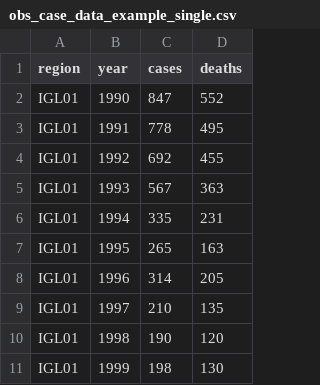
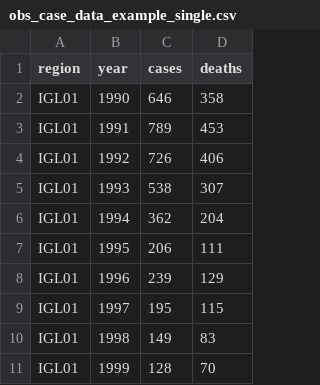
Before and after one commit to mrc-ide/YellowFeverDynamics, a CSV file: inst/exdata/obs_case_data_example_single.csv, drawn as a sheet.

```diff
--- a/inst/exdata/obs_case_data_example_single.csv
+++ b/inst/exdata/obs_case_data_example_single.csv
@@ -1,11 +1,11 @@
 region,year,cases,deaths
-IGL01,1990,847,552
-IGL01,1991,778,495
-IGL01,1992,692,455
-IGL01,1993,567,363
-IGL01,1994,335,231
-IGL01,1995,265,163
-IGL01,1996,314,205
-IGL01,1997,210,135
-IGL01,1998,190,120
-IGL01,1999,198,130
+IGL01,1990,646,358
+IGL01,1991,789,453
+IGL01,1992,726,406
+IGL01,1993,538,307
+IGL01,1994,362,204
+IGL01,1995,206,111
+IGL01,1996,239,129
+IGL01,1997,195,115
+IGL01,1998,149,83
+IGL01,1999,128,70
```
Also changed, not shown: inst/exdata/obs_case_data_example.csv, inst/exdata/obs_case_data_example_sparse.csv, 25 other files.
